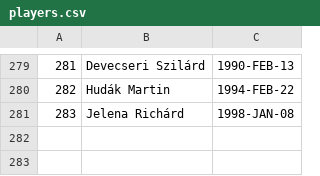
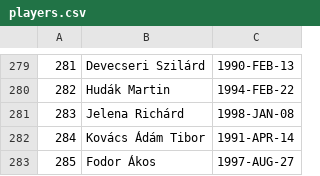
Before and after one commit to asalamon74/ztemezszam, a CSV file: app/src/main/res/raw/players.csv, drawn as a sheet; only a part is shown, gaps mark what is left out; the diff names each change by its address in the sheet, - before the commit and + after, or states it on an @@ line.

Commit message:
update player info

```diff
--- a/app/src/main/res/raw/players.csv
+++ b/app/src/main/res/raw/players.csv
+row 282: 284 | Kovács Ádám Tibor | 1991-APR-14
+row 283: 285 | Fodor Ákos | 1997-AUG-27
```
Also changed, not shown: app/src/main/res/raw/shirts.csv.
